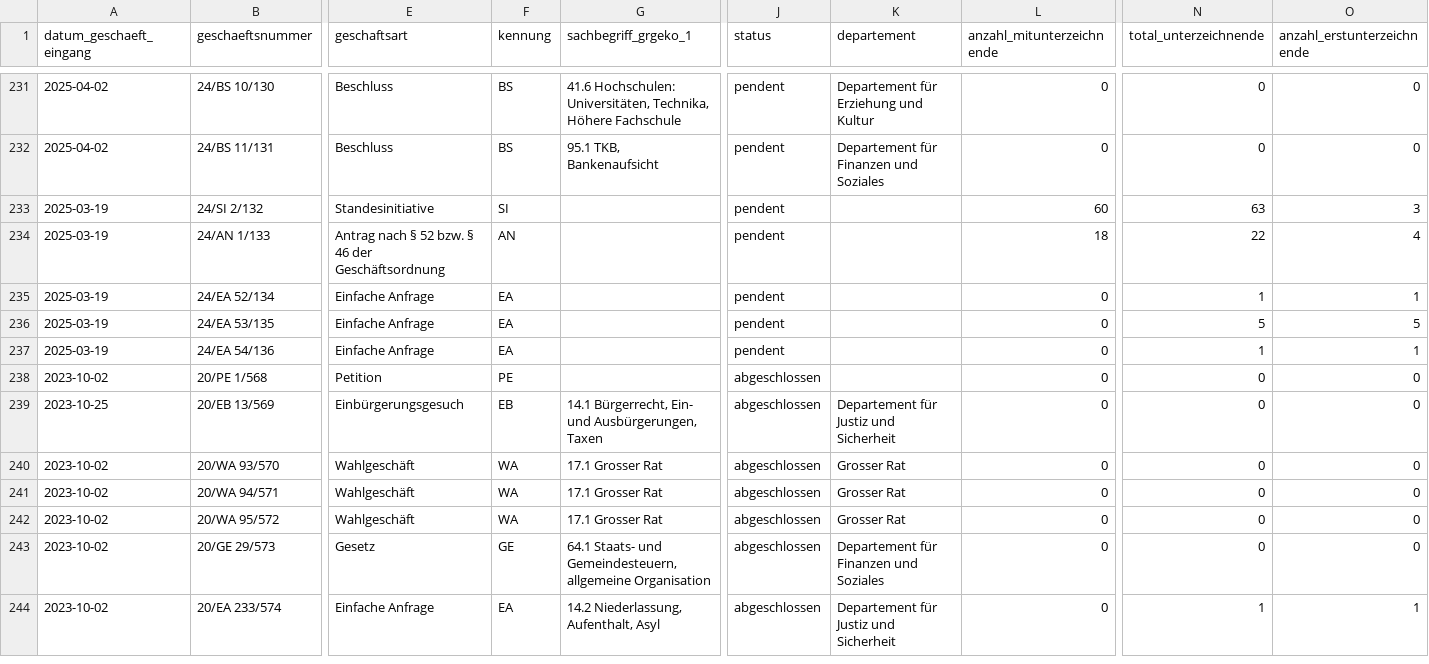
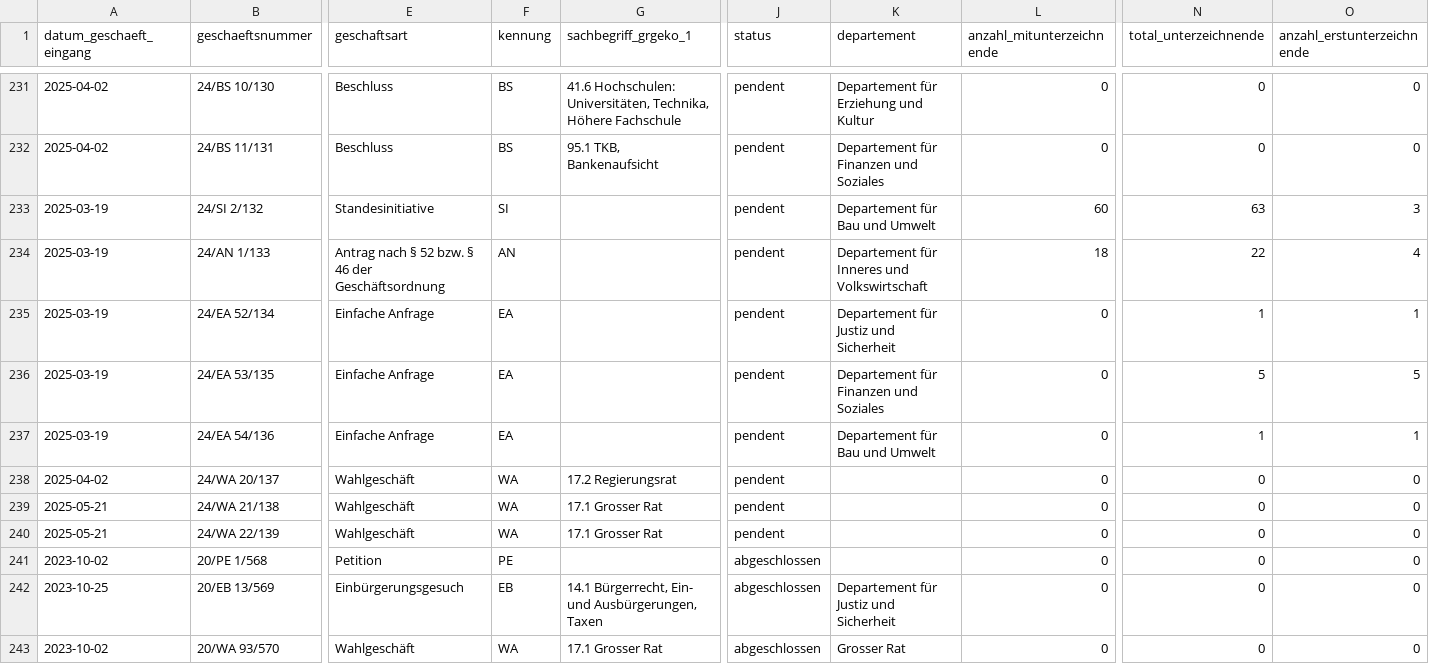
Before and after one commit to ogdtg/sitzungsprotokolle, a CSV file: data/geschaefte.csv, drawn as a sheet; only a part is shown, gaps mark what is left out; the shorter side is filled out with more unchanged rows; rows hold the shown columns only; the diff names each change by its address in the sheet, - before the commit and + after, or states it on an @@ line.

```diff
--- a/data/geschaefte.csv
+++ b/data/geschaefte.csv
-K233 (departement): (empty)
+K233 (departement): Departement für Bau und Umwelt
-K234 (departement): (empty)
+K234 (departement): Departement für Inneres und Volkswirtschaft
-K235 (departement): (empty)
+K235 (departement): Departement für Justiz und Sicherheit
-K236 (departement): (empty)
+K236 (departement): Departement für Finanzen und Soziales
-K237 (departement): (empty)
+K237 (departement): Departement für Bau und Umwelt
+row 238: 2025-04-02 | 24/WA 20/137 | Wahlgeschäft | WA | 17.2 Regierungsrat | pendent |  | 0 | 0 | 0
+row 239: 2025-05-21 | 24/WA 21/138 | Wahlgeschäft | WA | 17.1 Grosser Rat | pendent |  | 0 | 0 | 0
+row 240: 2025-05-21 | 24/WA 22/139 | Wahlgeschäft | WA | 17.1 Grosser Rat | pendent |  | 0 | 0 | 0
```
Also changed, not shown: 5 other files.
